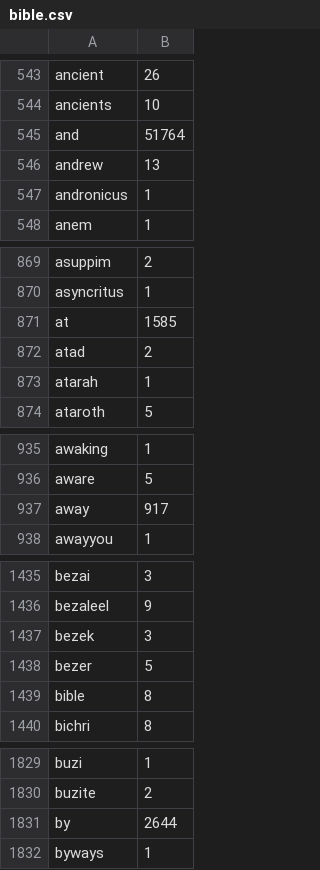
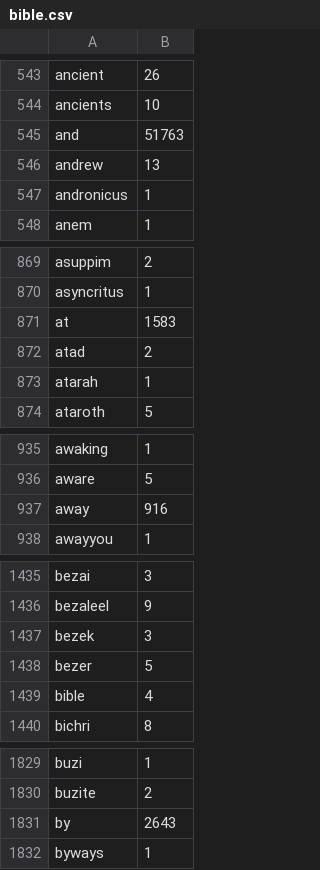
Before and after one commit to mariolpantunes/mapreduce, a CSV file: bible.csv, drawn as a sheet; only a part is shown, gaps mark what is left out; the diff covers the shown part only.

```diff
--- a/bible.csv
+++ b/bible.csv
@@ -544,3 +544,3 @@ ancient,26
 ancients,10
-and,51764
+and,51763
 andrew,13
@@ -870,3 +870,3 @@ asuppim,2
 asyncritus,1
-at,1585
+at,1583
 atad,2
@@ -936,3 +936,3 @@ awaking,1
 aware,5
-away,917
+away,916
 awayyou,1
@@ -1438,3 +1438,3 @@ bezek,3
 bezer,5
-bible,8
+bible,4
 bichri,8
@@ -1830,3 +1830,3 @@ buzi,1
 buzite,2
-by,2644
+by,2643
 byways,1
```
Also changed, not shown: 3 removed rows and 42 edited cells elsewhere in this file, 1 other file.
